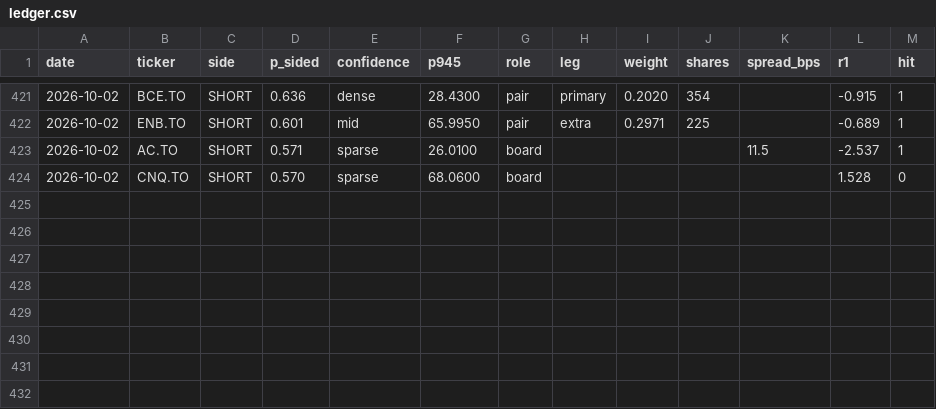
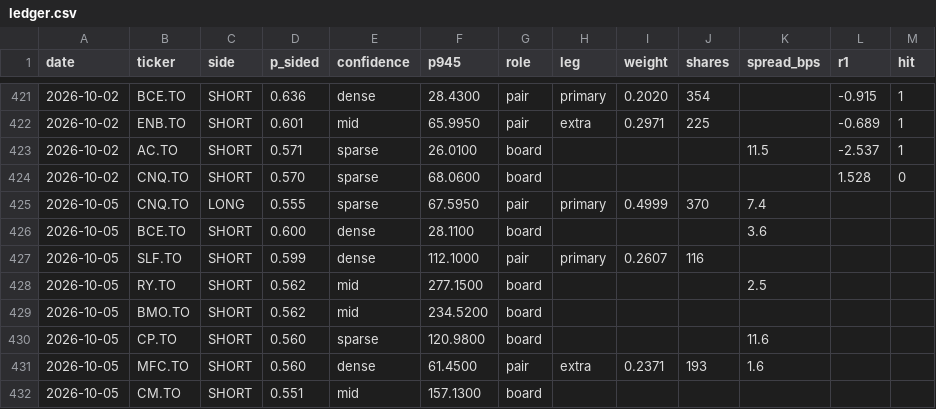
Before and after one commit to rufatb/RB, a CSV file: ledger.csv, drawn as a sheet; only a part is shown, gaps mark what is left out; the diff names each change by its address in the sheet, - before the commit and + after, or states it on an @@ line.

```diff
--- a/ledger.csv
+++ b/ledger.csv
+row 425: 2026-10-05 | CNQ.TO | LONG | 0.555 | sparse | 67.5950 | pair | primary | 0.4999 | 370 | 7.4
+row 426: 2026-10-05 | BCE.TO | SHORT | 0.600 | dense | 28.1100 | board |  |  |  | 3.6
+row 427: 2026-10-05 | SLF.TO | SHORT | 0.599 | dense | 112.1000 | pair | primary | 0.2607 | 116
+row 428: 2026-10-05 | RY.TO | SHORT | 0.562 | mid | 277.1500 | board |  |  |  | 2.5
+row 429: 2026-10-05 | BMO.TO | SHORT | 0.562 | mid | 234.5200 | board
+row 430: 2026-10-05 | CP.TO | SHORT | 0.560 | sparse | 120.9800 | board |  |  |  | 11.6
+row 431: 2026-10-05 | MFC.TO | SHORT | 0.560 | dense | 61.4500 | pair | extra | 0.2371 | 193 | 1.6
+row 432: 2026-10-05 | CM.TO | SHORT | 0.551 | mid | 157.1300 | board
```
Also changed, not shown: universe_prints.csv.
